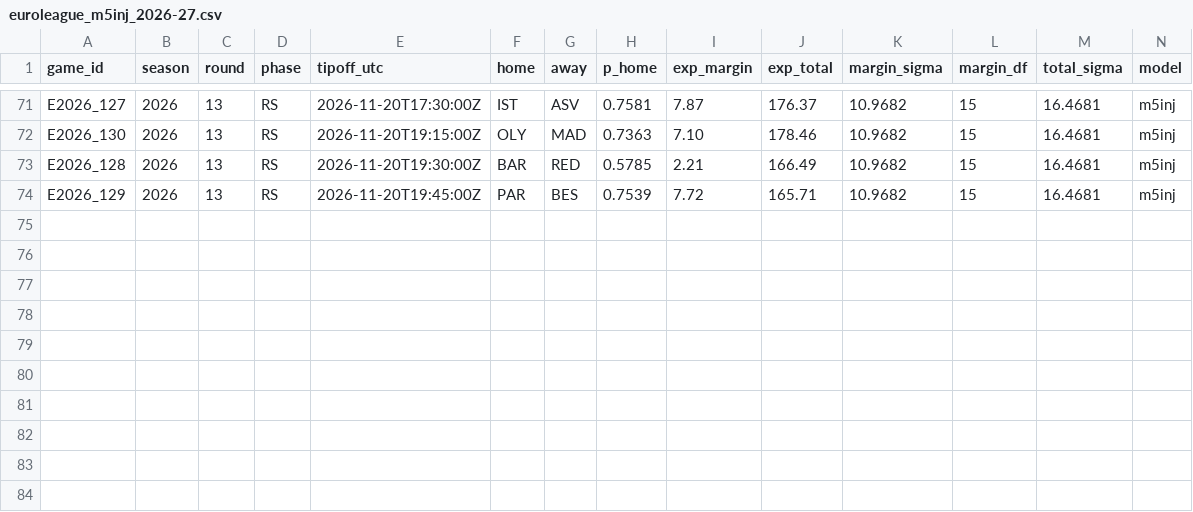
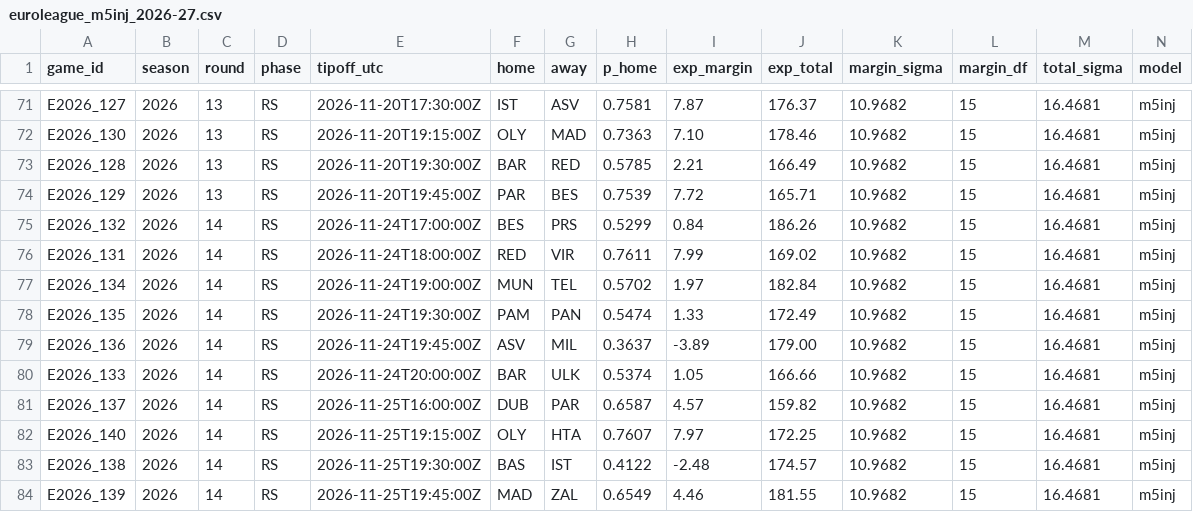
Before and after one commit to straf10/675hoops-Euroleague-Analytics, a CSV file: predictions/euroleague_m5inj_2026-27.csv, drawn as a sheet; only a part is shown, gaps mark what is left out; rows hold the shown columns only; the diff names each change by its address in the sheet, - before the commit and + after, or states it on an @@ line.

```diff
--- a/predictions/euroleague_m5inj_2026-27.csv
+++ b/predictions/euroleague_m5inj_2026-27.csv
+row 75: E2026_132 | 2026 | 14 | RS | 2026-11-24T17:00:00Z | BES | PRS | 0.5299 | 0.84 | 186.26 | 10.9682 | 15 | 16.4681 | m5inj
+row 76: E2026_131 | 2026 | 14 | RS | 2026-11-24T18:00:00Z | RED | VIR | 0.7611 | 7.99 | 169.02 | 10.9682 | 15 | 16.4681 | m5inj
+row 77: E2026_134 | 2026 | 14 | RS | 2026-11-24T19:00:00Z | MUN | TEL | 0.5702 | 1.97 | 182.84 | 10.9682 | 15 | 16.4681 | m5inj
+row 78: E2026_135 | 2026 | 14 | RS | 2026-11-24T19:30:00Z | PAM | PAN | 0.5474 | 1.33 | 172.49 | 10.9682 | 15 | 16.4681 | m5inj
+row 79: E2026_136 | 2026 | 14 | RS | 2026-11-24T19:45:00Z | ASV | MIL | 0.3637 | -3.89 | 179.00 | 10.9682 | 15 | 16.4681 | m5inj
+row 80: E2026_133 | 2026 | 14 | RS | 2026-11-24T20:00:00Z | BAR | ULK | 0.5374 | 1.05 | 166.66 | 10.9682 | 15 | 16.4681 | m5inj
+row 81: E2026_137 | 2026 | 14 | RS | 2026-11-25T16:00:00Z | DUB | PAR | 0.6587 | 4.57 | 159.82 | 10.9682 | 15 | 16.4681 | m5inj
+row 82: E2026_140 | 2026 | 14 | RS | 2026-11-25T19:15:00Z | OLY | HTA | 0.7607 | 7.97 | 172.25 | 10.9682 | 15 | 16.4681 | m5inj
+row 83: E2026_138 | 2026 | 14 | RS | 2026-11-25T19:30:00Z | BAS | IST | 0.4122 | -2.48 | 174.57 | 10.9682 | 15 | 16.4681 | m5inj
+row 84: E2026_139 | 2026 | 14 | RS | 2026-11-25T19:45:00Z | MAD | ZAL | 0.6549 | 4.46 | 181.55 | 10.9682 | 15 | 16.4681 | m5inj
```
Also changed, not shown: 2 other files.
